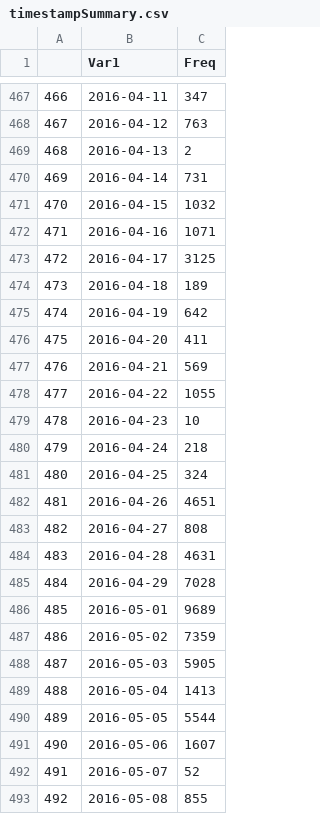
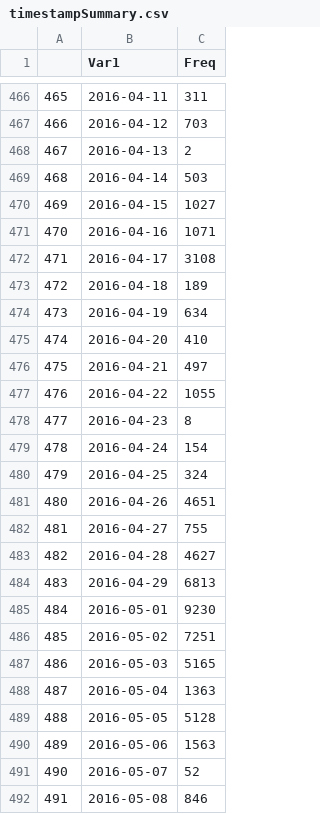
Before and after one commit to PreparePokhara/OSMDataPokhara, a CSV file: data/csv/overall/timestampSummary.csv, drawn as a sheet; only a part is shown, gaps mark what is left out; addresses are those after the commit; the diff covers the shown part only; the diff names each change by its address in the sheet, - before the commit and + after, or states it on an @@ line.

```diff
--- a/data/csv/overall/timestampSummary.csv
+++ b/data/csv/overall/timestampSummary.csv
@@ column A renumbered between rows 366 and 539 @@
-C466 (Freq): 347
+C466 (Freq): 311
-C467 (Freq): 763
+C467 (Freq): 703
-C469 (Freq): 731
+C469 (Freq): 503
-C470 (Freq): 1032
+C470 (Freq): 1027
-C472 (Freq): 3125
+C472 (Freq): 3108
-C474 (Freq): 642
+C474 (Freq): 634
-C475 (Freq): 411
+C475 (Freq): 410
-C476 (Freq): 569
+C476 (Freq): 497
-C478 (Freq): 10
+C478 (Freq): 8
-C479 (Freq): 218
+C479 (Freq): 154
-C482 (Freq): 808
+C482 (Freq): 755
-C483 (Freq): 4631
+C483 (Freq): 4627
-C484 (Freq): 7028
+C484 (Freq): 6813
-C485 (Freq): 9689
+C485 (Freq): 9230
-C486 (Freq): 7359
+C486 (Freq): 7251
-C487 (Freq): 5905
+C487 (Freq): 5165
-C488 (Freq): 1413
+C488 (Freq): 1363
-C489 (Freq): 5544
+C489 (Freq): 5128
-C490 (Freq): 1607
+C490 (Freq): 1563
-C492 (Freq): 855
+C492 (Freq): 846
```
Also changed, not shown: 7 added rows, 1 removed row and 153 edited cells elsewhere in this file, data/csv/last_month/amenitySummary.csv, data/csv/last_week/amenitySummary.csv, 18 other files.
